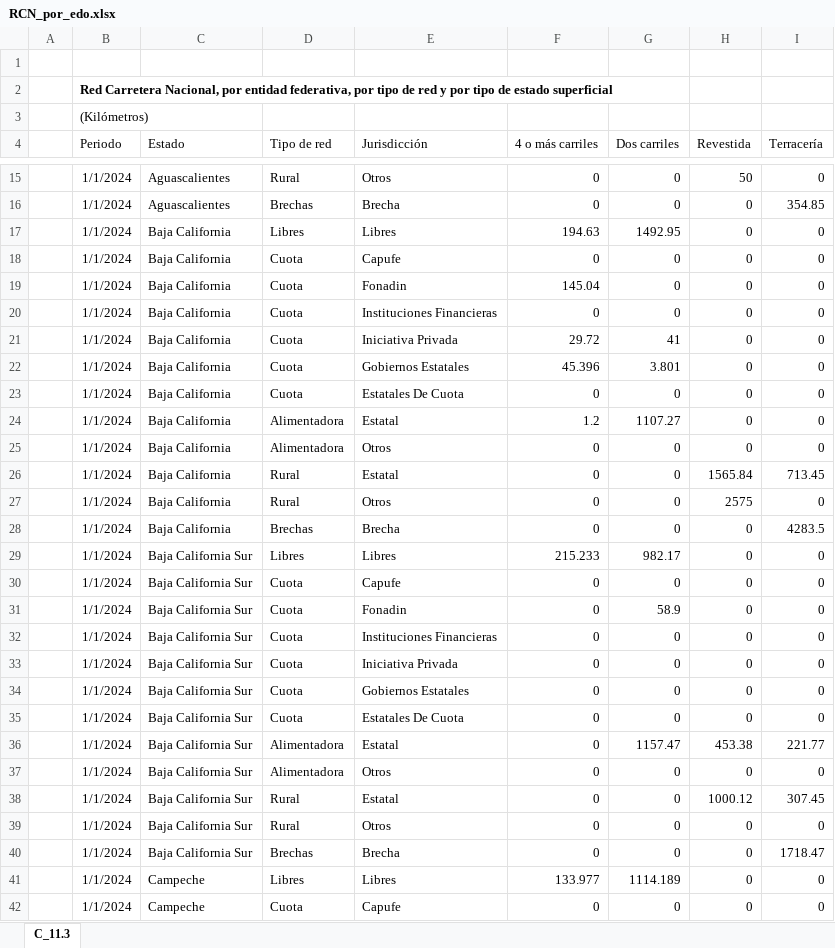
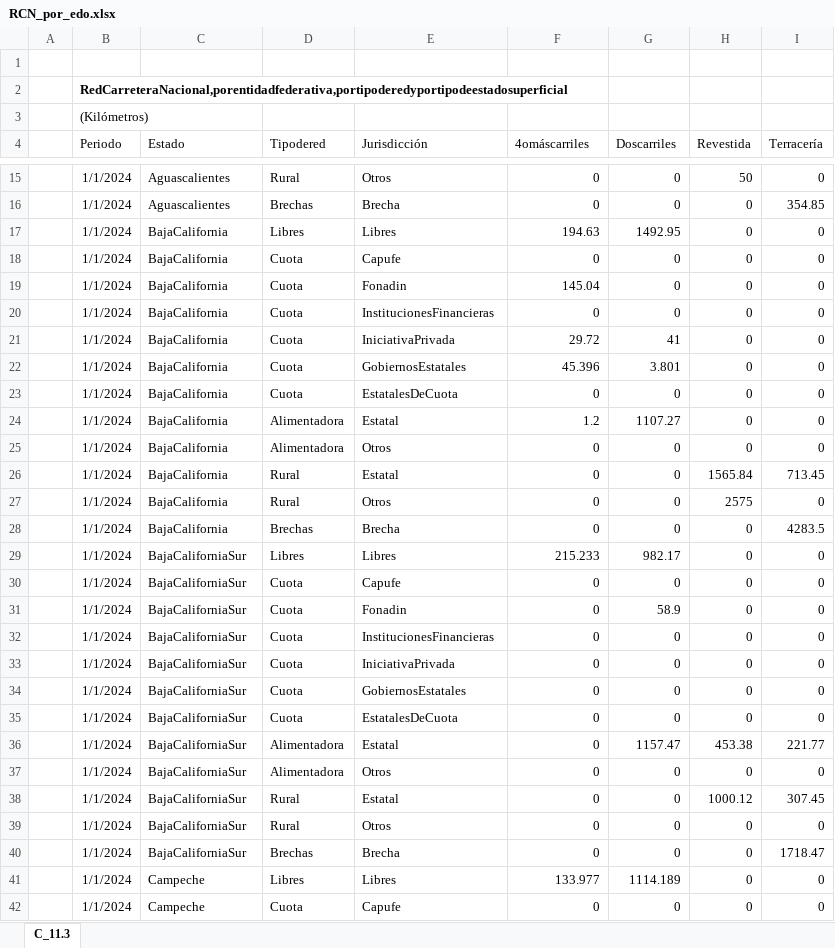
Before and after one commit to NeczarLopez/TI_Estadistica_Mensual_SICT, an Excel workbook: RCN_por_edo.xlsx, sheet C_11.3, drawn as a sheet; only a part is shown, gaps mark what is left out; values as stored, in another font and other column widths than the file's, no borders; table styles not drawn; the diff covers the shown part only; the diff names each change by its address in the sheet, - before the commit and + after, or states it on an @@ line.

Commit message:
Add files via upload

```diff
--- a/RCN_por_edo.xlsx (sheet C_11.3)
+++ b/RCN_por_edo.xlsx (sheet C_11.3)
-B2 (Periodo): Red Carretera Nacional, por entidad federativa, por tipo de red y por tipo de estado superficial
+B2 (Periodo): RedCarreteraNacional,porentidadfederativa,portipoderedyportipodeestadosuperficial
-D4: Tipo de red
+D4: Tipodered
-F4: 4 o más carriles
+F4: 4omáscarriles
-G4: Dos carriles
+G4: Doscarriles
-C17:C28 (Estado): Baja California
+C17:C28 (Estado): BajaCalifornia
-E20 (Jurisdicción): Instituciones Financieras
+E20 (Jurisdicción): InstitucionesFinancieras
-E21 (Jurisdicción): Iniciativa Privada
+E21 (Jurisdicción): IniciativaPrivada
-E22 (Jurisdicción): Gobiernos Estatales
+E22 (Jurisdicción): GobiernosEstatales
-E23 (Jurisdicción): Estatales De Cuota
+E23 (Jurisdicción): EstatalesDeCuota
-C29:C40 (Estado): Baja California Sur
+C29:C40 (Estado): BajaCaliforniaSur
-E32 (Jurisdicción): Instituciones Financieras
+E32 (Jurisdicción): InstitucionesFinancieras
-E33 (Jurisdicción): Iniciativa Privada
+E33 (Jurisdicción): IniciativaPrivada
-E34 (Jurisdicción): Gobiernos Estatales
+E34 (Jurisdicción): GobiernosEstatales
-E35 (Jurisdicción): Estatales De Cuota
+E35 (Jurisdicción): EstatalesDeCuota
```
Also changed, not shown: 170 edited cells elsewhere in this sheet, hidden cells.
